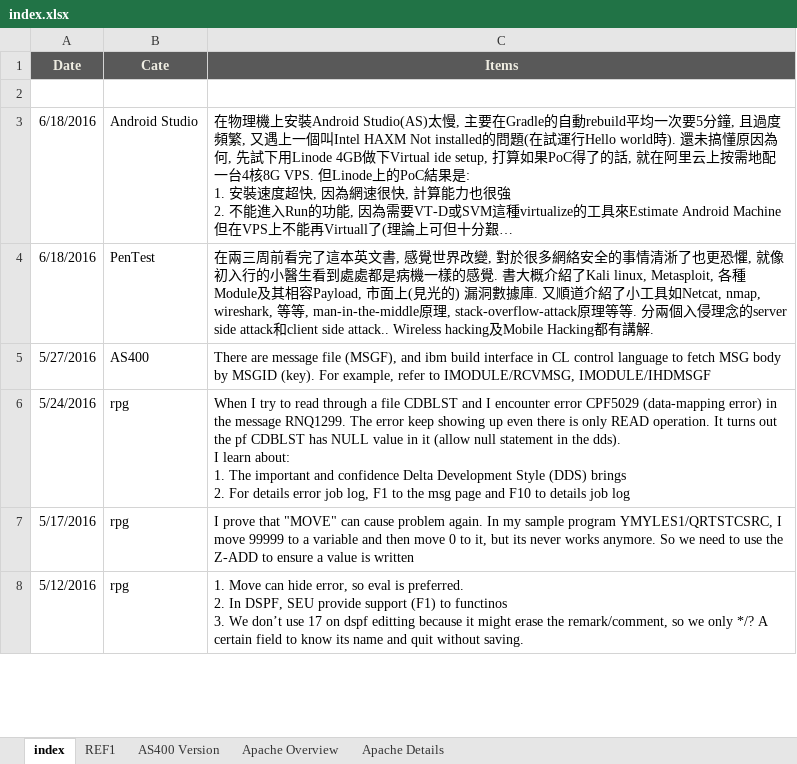
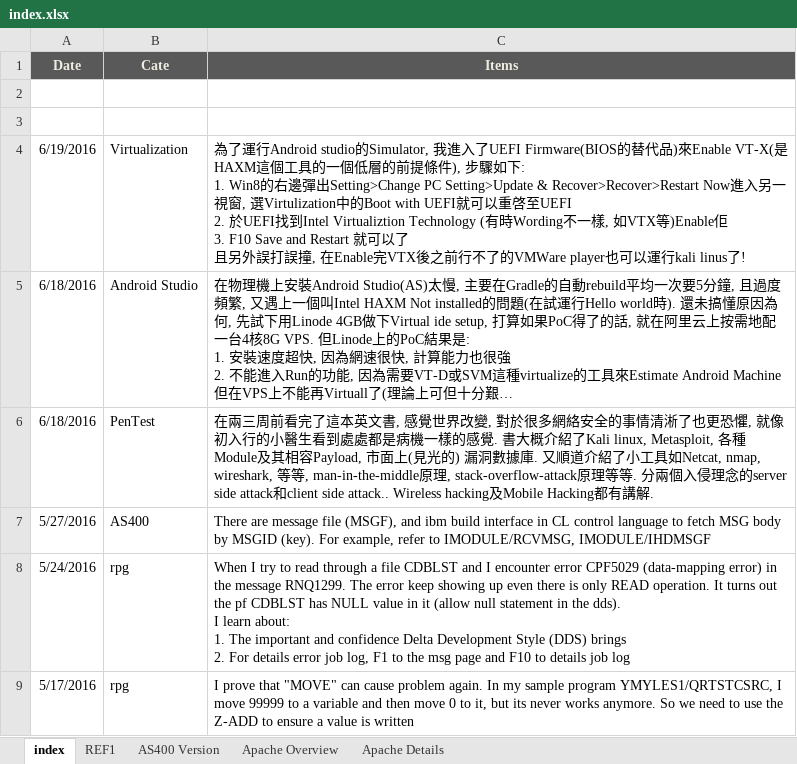
Before and after one commit to mylesieong/code_library, an Excel workbook: index.xlsx, sheet index, drawn as a sheet; only a part is shown; the shorter side is filled out with more unchanged rows; long unchanged cells end in …; values as stored, in another font and other column widths than the file's, no borders; charts and pictures not drawn; ↵ is a line break in a cell; the diff names each change by its address in the sheet, - before the commit and + after, or states it on an @@ line.

Commit message:
add vtx enabling

```diff
--- a/index.xlsx (sheet index)
+++ b/index.xlsx (sheet index)
+row 3: (empty)
+row 4: 6/19/2016 | Virtualization | 為了運行Android studio的Simulator, 我進入了UEFI Firmware(BIOS的替代品)來Enable VT-X(是HAXM這個工具的一個低層的前提條件), 步驟如下: ↵ 1. Win8的右邊彈出Setting>Change PC Setting>Update & Recover>Recover>Restart Now進入另一視窗, 選Virtulization中的Boot with UEFI就可以重啓至UEFI ↵ 2. 於UEFI找到Intel Virtualiztion Technology (有時Wording不一樣, 如VTX等)Enable佢 ↵ 3. F10 Save and Restart 就可以了 ↵ 且另外誤打誤撞, 在Enable完VTX後之前行不了的VMWare player也可以運行kali linus了!
```
Also changed, not shown: charts or pictures.
